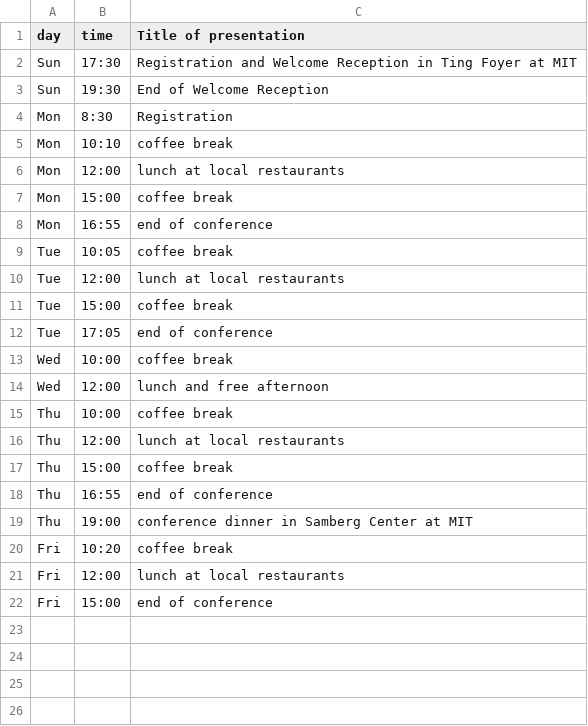
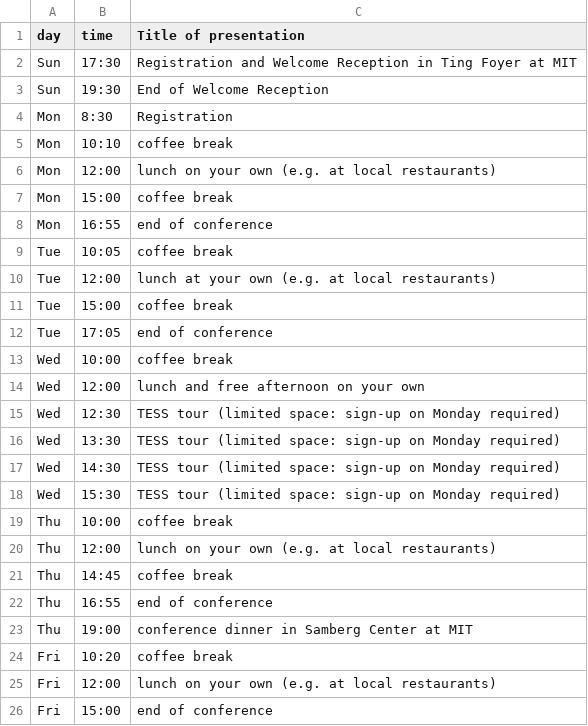
Before and after one commit to hamogu/tasc5kasc12, a CSV file: data/schedule.csv, drawn as a sheet.

```diff
--- a/data/schedule.csv
+++ b/data/schedule.csv
@@ -5,3 +5,3 @@ Mon, 8:30, Registration
 Mon, 10:10, coffee break
-Mon, 12:00, lunch at local restaurants
+Mon, 12:00, lunch on your own (e.g. at local restaurants)
 Mon, 15:00, coffee break
@@ -9,3 +9,3 @@ Mon, 16:55, end of conference
 Tue, 10:05, coffee break
-Tue, 12:00, lunch at local restaurants
+Tue, 12:00, lunch at your own (e.g. at local restaurants)
 Tue, 15:00, coffee break
@@ -13,6 +13,10 @@ Tue, 17:05, end of conference
 Wed, 10:00, coffee break
-Wed, 12:00, lunch and free afternoon
+Wed, 12:00, lunch and free afternoon on your own
+Wed, 12:30, TESS tour (limited space: sign-up on Monday required)
+Wed, 13:30, TESS tour (limited space: sign-up on Monday required)
+Wed, 14:30, TESS tour (limited space: sign-up on Monday required)
+Wed, 15:30, TESS tour (limited space: sign-up on Monday required)
 Thu, 10:00, coffee break
-Thu, 12:00, lunch at local restaurants
-Thu, 15:00, coffee break
+Thu, 12:00, lunch on your own (e.g. at local restaurants)
+Thu, 14:45, coffee break
 Thu, 16:55, end of conference
@@ -20,3 +24,3 @@ Thu, 19:00, conference dinner in Samberg Center at MIT
 Fri, 10:20, coffee break
-Fri, 12:00, lunch at local restaurants
+Fri, 12:00, lunch on your own (e.g. at local restaurants)
 Fri, 15:00, end of conference
```
Also changed, not shown: 4 other files.
